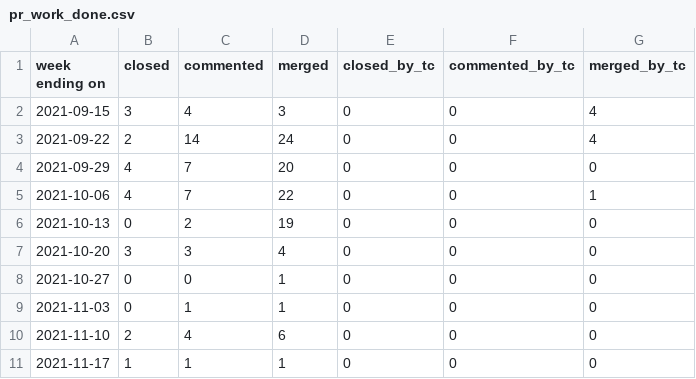
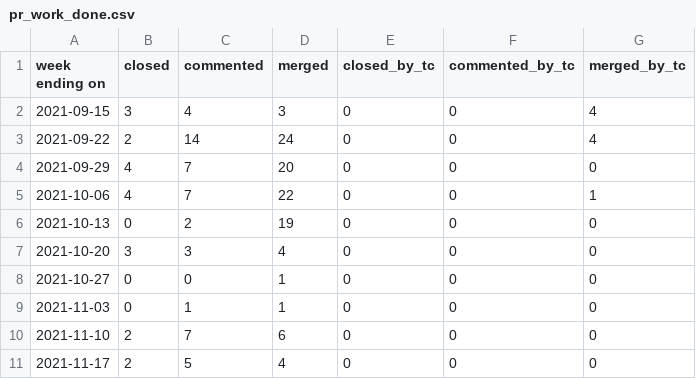
Before and after one commit to overlookinfra/community_management, a CSV file: docs/pr_work_done.csv, drawn as a sheet.

```diff
--- a/docs/pr_work_done.csv
+++ b/docs/pr_work_done.csv
@@ -9,3 +9,3 @@ week ending on,closed,commented,merged,closed_by_tc,commented_by_tc,merged_by_tc
 2021-11-03,0,1,1,0,0,0
-2021-11-10,2,4,6,0,0,0
-2021-11-17,1,1,1,0,0,0
+2021-11-10,2,7,6,0,0,0
+2021-11-17,2,5,4,0,0,0
```
Also changed, not shown: created_per_day.csv, docs/created_per_day.csv, 25 other files.
